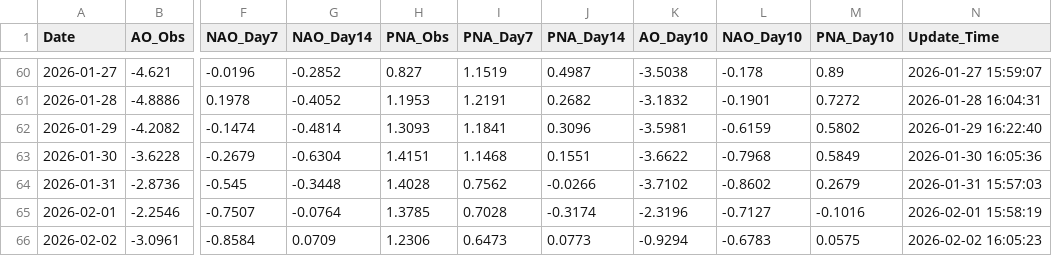
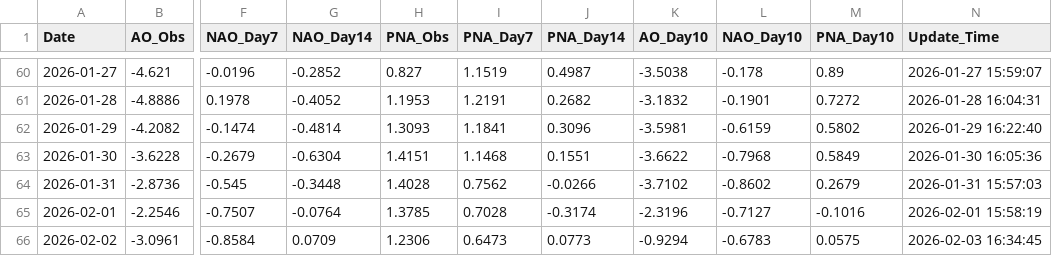
Before and after one commit to mingxihu/teleconnection-dashboard, a CSV file: history_weather.csv, drawn as a sheet; only a part is shown, gaps mark what is left out; the diff names each change by its address in the sheet, - before the commit and + after, or states it on an @@ line.

```diff
--- a/history_weather.csv
+++ b/history_weather.csv
-N66 (Update_Time): 2026-02-02 16:05:23
+N66 (Update_Time): 2026-02-03 16:34:45
```
Also changed, not shown: history_hdd.csv, history_storage.csv.
